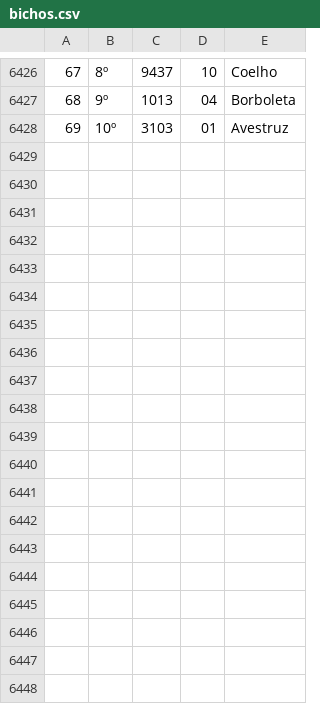
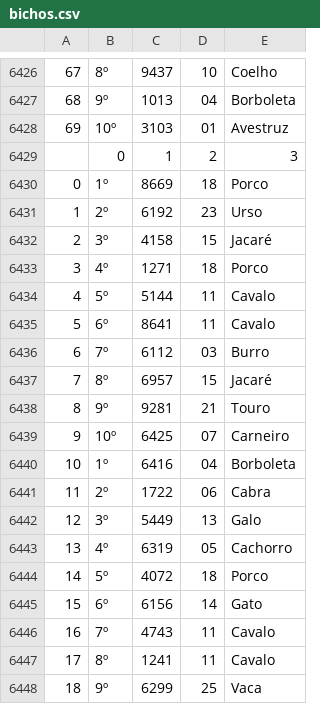
Before and after one commit to victor-0324/result-api, a CSV file: bichos.csv, drawn as a sheet; only a part is shown, gaps mark what is left out; the diff covers the shown part only; the diff names each change by its address in the sheet, - before the commit and + after, or states it on an @@ line.

```diff
--- a/bichos.csv
+++ b/bichos.csv
+row 6429:  | 0 | 1 | 2 | 3
+row 6430: 0 | 1º | 8669 | 18 | Porco
+row 6431: 1 | 2º | 6192 | 23 | Urso
+row 6432: 2 | 3º | 4158 | 15 | Jacaré
+row 6433: 3 | 4º | 1271 | 18 | Porco
+row 6434: 4 | 5º | 5144 | 11 | Cavalo
+row 6435: 5 | 6º | 8641 | 11 | Cavalo
+row 6436: 6 | 7º | 6112 | 03 | Burro
+row 6437: 7 | 8º | 6957 | 15 | Jacaré
+row 6438: 8 | 9º | 9281 | 21 | Touro
+row 6439: 9 | 10º | 6425 | 07 | Carneiro
+row 6440: 10 | 1º | 6416 | 04 | Borboleta
+row 6441: 11 | 2º | 1722 | 06 | Cabra
+row 6442: 12 | 3º | 5449 | 13 | Galo
+row 6443: 13 | 4º | 6319 | 05 | Cachorro
+row 6444: 14 | 5º | 4072 | 18 | Porco
+row 6445: 15 | 6º | 6156 | 14 | Gato
+row 6446: 16 | 7º | 4743 | 11 | Cavalo
+row 6447: 17 | 8º | 1241 | 11 | Cavalo
+row 6448: 18 | 9º | 6299 | 25 | Vaca
```
Also changed, not shown: 11 added rows elsewhere in this file, milhares_faltantes.csv, 3 other files.
